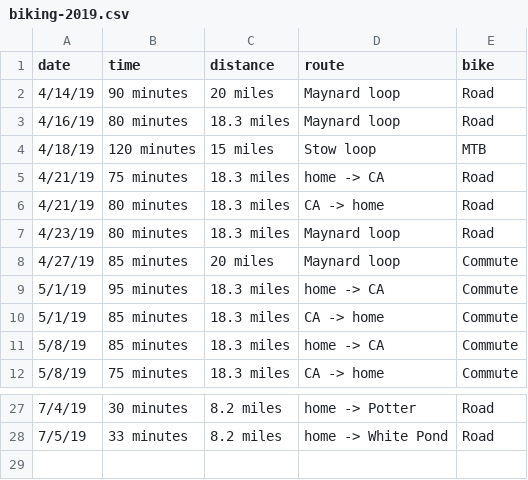
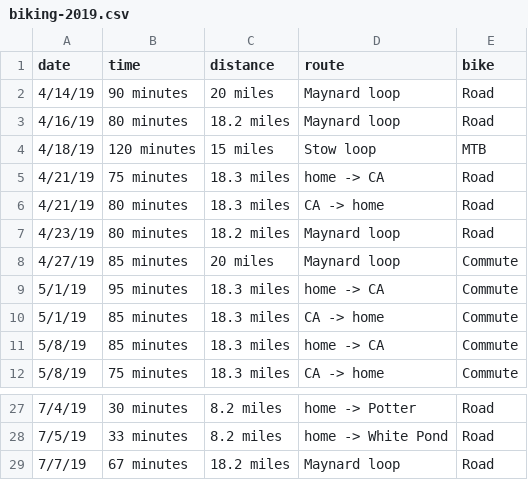
Before and after one commit to solenoid/exercise, a CSV file: biking-2019.csv, drawn as a sheet; only a part is shown, gaps mark what is left out.

Commit message:
felt great getting out on a hot sunday afternoon

```diff
--- a/biking-2019.csv
+++ b/biking-2019.csv
@@ -2,3 +2,3 @@ date,time,distance,route,bike
 4/14/19,90 minutes,20 miles,Maynard loop,Road
-4/16/19,80 minutes,18.3 miles,Maynard loop,Road
+4/16/19,80 minutes,18.2 miles,Maynard loop,Road
 4/18/19,120 minutes,15 miles,Stow loop,MTB
@@ -6,3 +6,3 @@ date,time,distance,route,bike
 4/21/19,80 minutes,18.3 miles,CA -> home,Road
-4/23/19,80 minutes,18.3 miles,Maynard loop,Road
+4/23/19,80 minutes,18.2 miles,Maynard loop,Road
 4/27/19,85 minutes,20 miles,Maynard loop,Commute
@@ -28 +28,2 @@ date,time,distance,route,bike
 7/5/19,33 minutes,8.2 miles,home -> White Pond,Road
+7/7/19,67 minutes,18.2 miles,Maynard loop,Road
```
